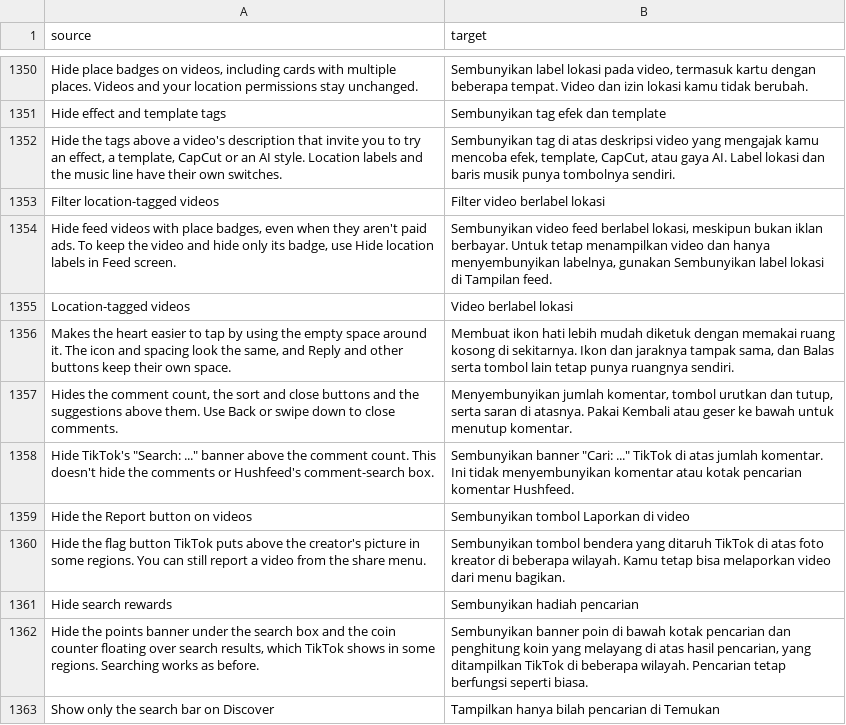
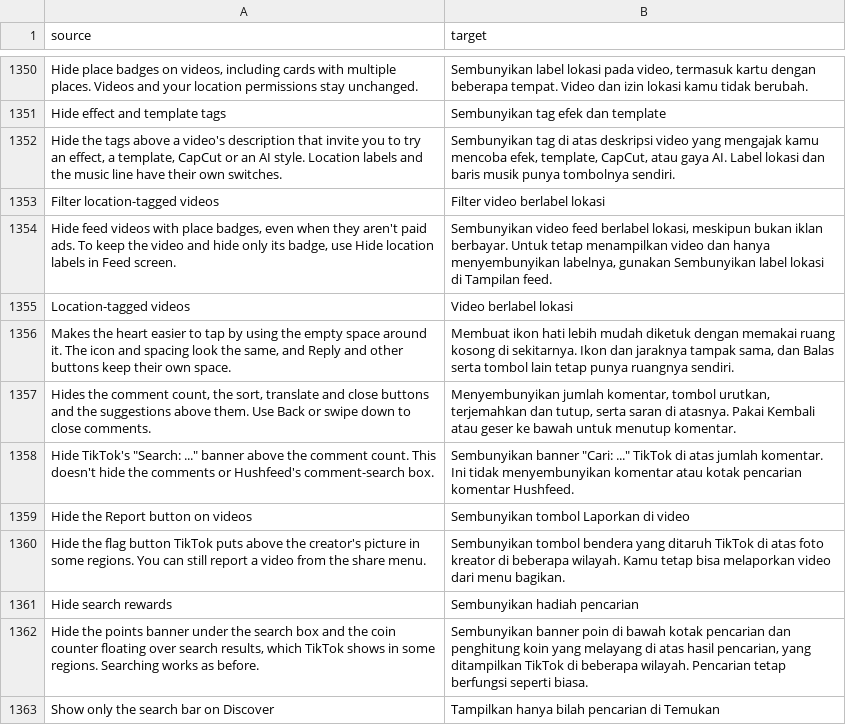
Before and after one commit to SysAdminDoc/HushFeed, a CSV file: extensions/tiktok/src/main/l10n/in.csv, drawn as a sheet; only a part is shown, gaps mark what is left out.

Commit message:
fix(comments): hide the close and translate row with the compact header
TikTok 47.7.2 lays the comment panel's close and translate buttons over
the header's container in a row of their own. Collapsing the count bar
left that row in place, so with Compact comment header on both buttons
sat on top of the first comment. The count bar binding now finds the
row once per attach, hides it with the bar and puts it back whenever
the bar comes back. A row that holds the bar itself is left alone.

Refs #358

```diff
--- a/extensions/tiktok/src/main/l10n/in.csv
+++ b/extensions/tiktok/src/main/l10n/in.csv
@@ -1356,3 +1356,3 @@ Location-tagged videos,Video berlabel lokasi
 "Makes the heart easier to tap by using the empty space around it. The icon and spacing look the same, and Reply and other buttons keep their own space.","Membuat ikon hati lebih mudah diketuk dengan memakai ruang kosong di sekitarnya. Ikon dan jaraknya tampak sama, dan Balas serta tombol lain tetap punya ruangnya sendiri."
-"Hides the comment count, the sort and close buttons and the suggestions above them. Use Back or swipe down to close comments.","Menyembunyikan jumlah komentar, tombol urutkan dan tutup, serta saran di atasnya. Pakai Kembali atau geser ke bawah untuk menutup komentar."
+"Hides the comment count, the sort, translate and close buttons and the suggestions above them. Use Back or swipe down to close comments.","Menyembunyikan jumlah komentar, tombol urutkan, terjemahkan dan tutup, serta saran di atasnya. Pakai Kembali atau geser ke bawah untuk menutup komentar."
 "Hide TikTok's ""Search: ..."" banner above the comment count. This doesn't hide the comments or Hushfeed's comment-search box.","Sembunyikan banner ""Cari: ..."" TikTok di atas jumlah komentar. Ini tidak menyembunyikan komentar atau kotak pencarian komentar Hushfeed."
```
Also changed, not shown: extensions/tiktok/src/main/l10n/de.tsv, extensions/tiktok/src/main/l10n/es.tsv, 24 other files.
